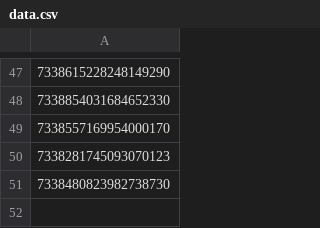
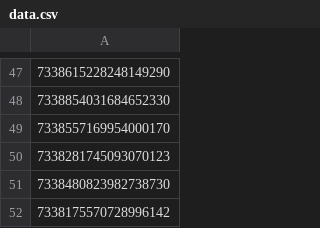
Before and after one commit to benjaminguinaudeau/poltiktok, a CSV file: data.csv, drawn as a sheet; only a part is shown, gaps mark what is left out; the diff names each change by its address in the sheet, - before the commit and + after, or states it on an @@ line.

Commit message:
update

```diff
--- a/data.csv
+++ b/data.csv
+row 52: 7338175570728996142
```
